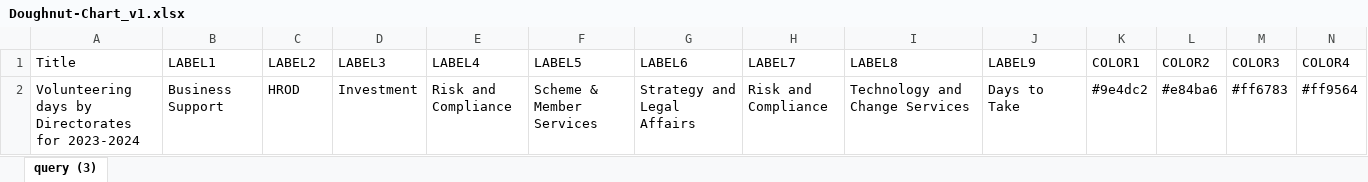
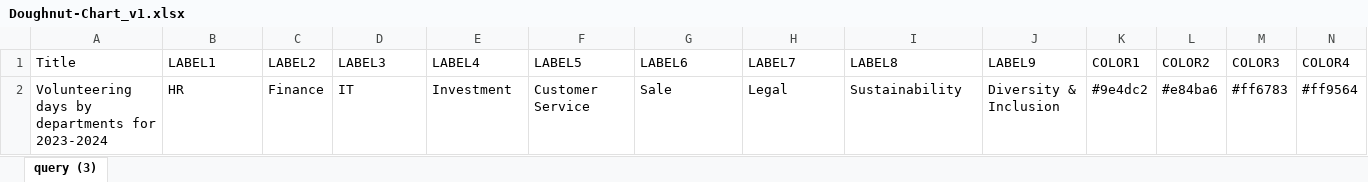
Before and after one commit to reshmee011/m365blogs, an Excel workbook: Hugo/sites/M365Blog/content/posts/images/doughnut-chart/Doughnut-Chart_v1.xlsx, sheet query (3), drawn as a sheet; only a part is shown; values as stored, in another font and other column widths than the file's, no borders; table styles not drawn; the diff names each change by its address in the sheet, - before the commit and + after, or states it on an @@ line.

Commit message:
Extending the doughnut chart

```diff
--- a/Hugo/sites/M365Blog/content/posts/images/doughnut-chart/Doughnut-Chart_v1.xlsx (sheet query (3))
+++ b/Hugo/sites/M365Blog/content/posts/images/doughnut-chart/Doughnut-Chart_v1.xlsx (sheet query (3))
-A2 (Title): …days by Directorates for 2023-2024
+A2 (Title): …days by departments for 2023-2024
-B2 (LABEL1): Business Support
+B2 (LABEL1): HR
-C2 (LABEL2): HROD
+C2 (LABEL2): Finance
-D2 (LABEL3): Investment
+D2 (LABEL3): IT
-E2 (LABEL4): Risk and Compliance
+E2 (LABEL4): Investment
-F2 (LABEL5): Scheme & Member Services
+F2 (LABEL5): Customer Service
-G2 (LABEL6): Strategy and Legal Affairs
+G2 (LABEL6): Sale
-H2 (LABEL7): Risk and Compliance
+H2 (LABEL7): Legal
-I2 (LABEL8): Technology and Change Services
+I2 (LABEL8): Sustainability
-J2 (LABEL9): Days to Take
+J2 (LABEL9): Diversity & Inclusion
```
Also changed, not shown: 6 other files.
